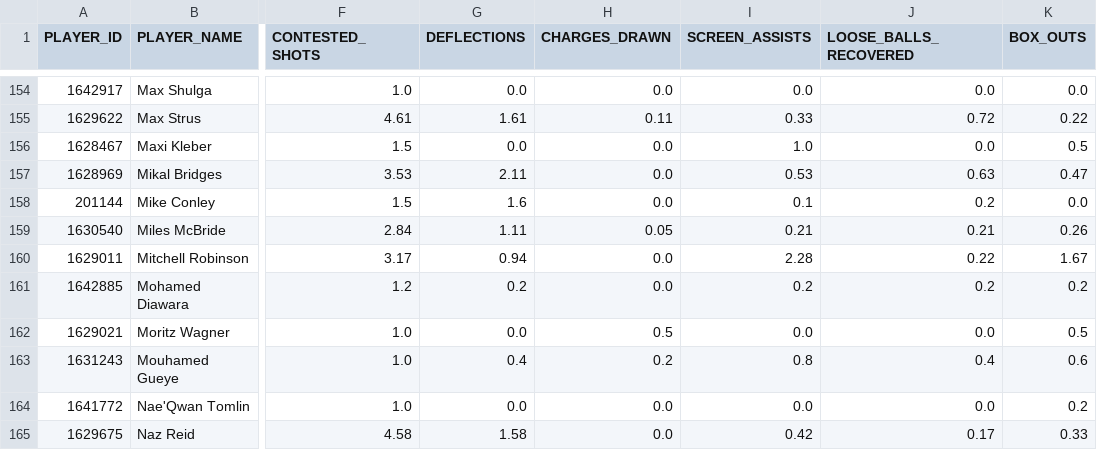
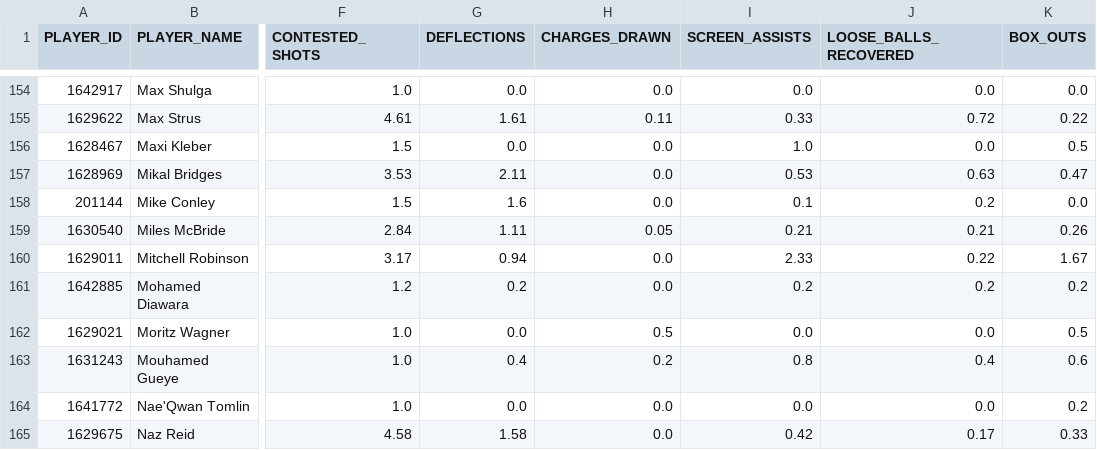
Before and after one commit to fuku8/nba-data, a CSV file: data/po_player_hustle.csv, drawn as a sheet; only a part is shown, gaps mark what is left out; the diff names each change by its address in the sheet, - before the commit and + after, or states it on an @@ line.

Commit message:
Update NBA data 2026-09-29

```diff
--- a/data/po_player_hustle.csv
+++ b/data/po_player_hustle.csv
-I160 (SCREEN_ASSISTS): 2.28
+I160 (SCREEN_ASSISTS): 2.33
```
